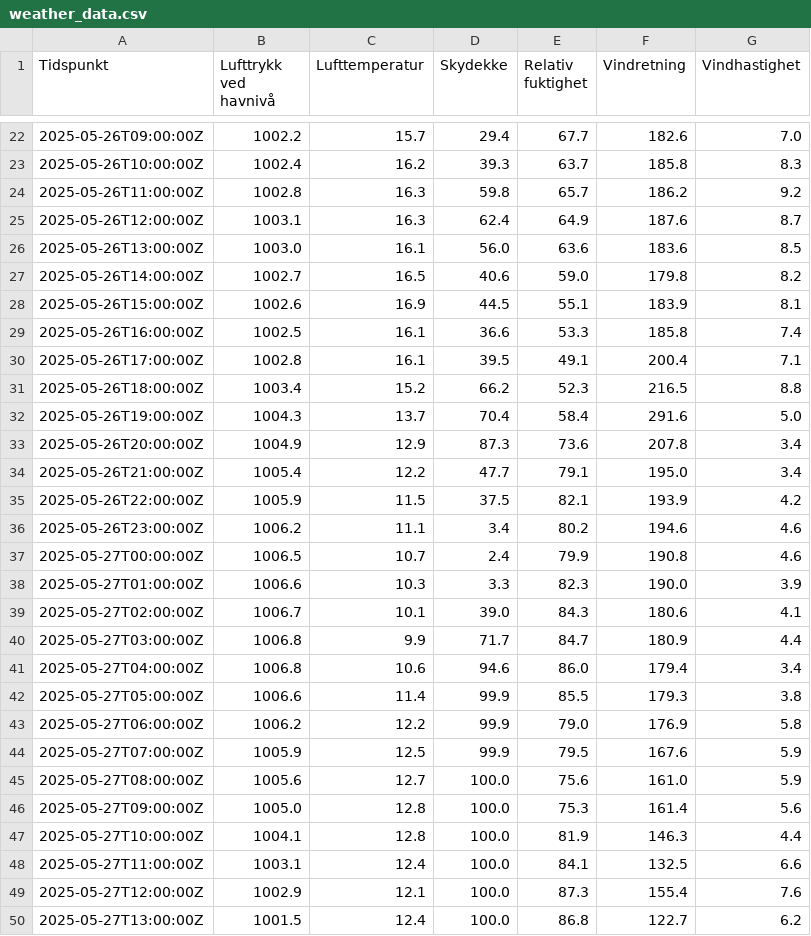
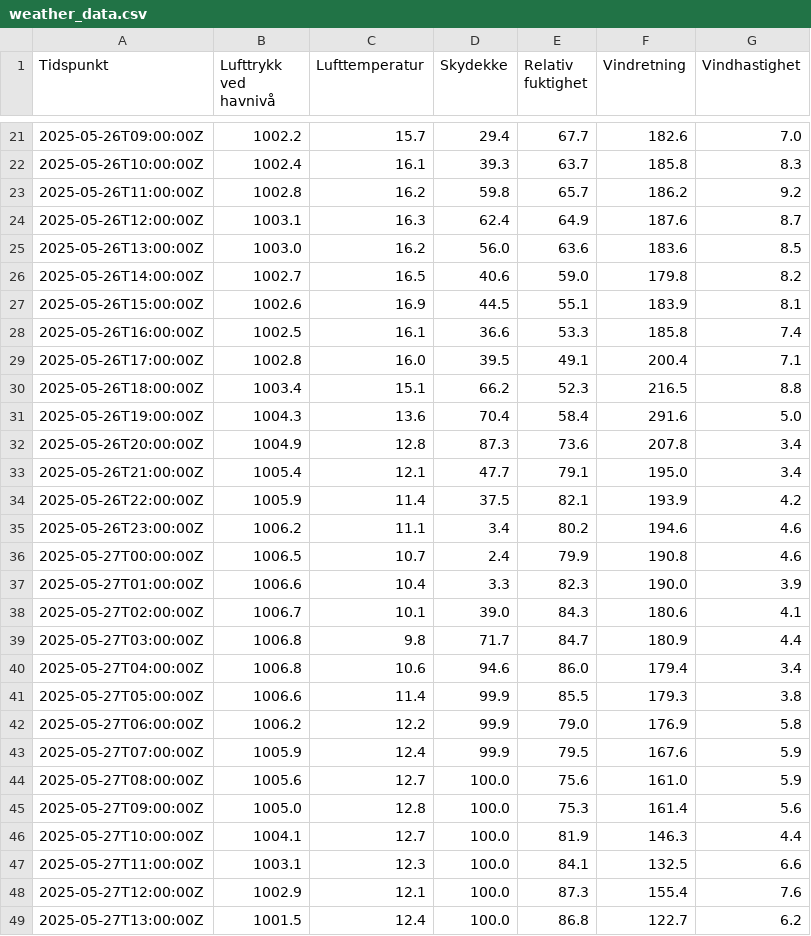
Before and after one commit to Kvagle/Hello_World, a CSV file: data/weather_data.csv, drawn as a sheet; only a part is shown, gaps mark what is left out; the diff covers the shown part only.

```diff
--- a/data/weather_data.csv
+++ b/data/weather_data.csv
@@ -22,6 +21,6 @@ Tidspunkt,Lufttrykk ved havnivå,Lufttemperatur,Skydekke,Relativ fuktighet,Vindr
 2025-05-26T09:00:00Z,1002.2,15.7,29.4,67.7,182.6,7.0
-2025-05-26T10:00:00Z,1002.4,16.2,39.3,63.7,185.8,8.3
-2025-05-26T11:00:00Z,1002.8,16.3,59.8,65.7,186.2,9.2
+2025-05-26T10:00:00Z,1002.4,16.1,39.3,63.7,185.8,8.3
+2025-05-26T11:00:00Z,1002.8,16.2,59.8,65.7,186.2,9.2
 2025-05-26T12:00:00Z,1003.1,16.3,62.4,64.9,187.6,8.7
-2025-05-26T13:00:00Z,1003.0,16.1,56.0,63.6,183.6,8.5
+2025-05-26T13:00:00Z,1003.0,16.2,56.0,63.6,183.6,8.5
 2025-05-26T14:00:00Z,1002.7,16.5,40.6,59.0,179.8,8.2
@@ -29,13 +28,13 @@ Tidspunkt,Lufttrykk ved havnivå,Lufttemperatur,Skydekke,Relativ fuktighet,Vindr
 2025-05-26T16:00:00Z,1002.5,16.1,36.6,53.3,185.8,7.4
-2025-05-26T17:00:00Z,1002.8,16.1,39.5,49.1,200.4,7.1
-2025-05-26T18:00:00Z,1003.4,15.2,66.2,52.3,216.5,8.8
-2025-05-26T19:00:00Z,1004.3,13.7,70.4,58.4,291.6,5.0
-2025-05-26T20:00:00Z,1004.9,12.9,87.3,73.6,207.8,3.4
-2025-05-26T21:00:00Z,1005.4,12.2,47.7,79.1,195.0,3.4
-2025-05-26T22:00:00Z,1005.9,11.5,37.5,82.1,193.9,4.2
+2025-05-26T17:00:00Z,1002.8,16.0,39.5,49.1,200.4,7.1
+2025-05-26T18:00:00Z,1003.4,15.1,66.2,52.3,216.5,8.8
+2025-05-26T19:00:00Z,1004.3,13.6,70.4,58.4,291.6,5.0
+2025-05-26T20:00:00Z,1004.9,12.8,87.3,73.6,207.8,3.4
+2025-05-26T21:00:00Z,1005.4,12.1,47.7,79.1,195.0,3.4
+2025-05-26T22:00:00Z,1005.9,11.4,37.5,82.1,193.9,4.2
 2025-05-26T23:00:00Z,1006.2,11.1,3.4,80.2,194.6,4.6
 2025-05-27T00:00:00Z,1006.5,10.7,2.4,79.9,190.8,4.6
-2025-05-27T01:00:00Z,1006.6,10.3,3.3,82.3,190.0,3.9
+2025-05-27T01:00:00Z,1006.6,10.4,3.3,82.3,190.0,3.9
 2025-05-27T02:00:00Z,1006.7,10.1,39.0,84.3,180.6,4.1
-2025-05-27T03:00:00Z,1006.8,9.9,71.7,84.7,180.9,4.4
+2025-05-27T03:00:00Z,1006.8,9.8,71.7,84.7,180.9,4.4
 2025-05-27T04:00:00Z,1006.8,10.6,94.6,86.0,179.4,3.4
@@ -43,7 +42,7 @@ Tidspunkt,Lufttrykk ved havnivå,Lufttemperatur,Skydekke,Relativ fuktighet,Vindr
 2025-05-27T06:00:00Z,1006.2,12.2,99.9,79.0,176.9,5.8
-2025-05-27T07:00:00Z,1005.9,12.5,99.9,79.5,167.6,5.9
+2025-05-27T07:00:00Z,1005.9,12.4,99.9,79.5,167.6,5.9
 2025-05-27T08:00:00Z,1005.6,12.7,100.0,75.6,161.0,5.9
 2025-05-27T09:00:00Z,1005.0,12.8,100.0,75.3,161.4,5.6
-2025-05-27T10:00:00Z,1004.1,12.8,100.0,81.9,146.3,4.4
-2025-05-27T11:00:00Z,1003.1,12.4,100.0,84.1,132.5,6.6
+2025-05-27T10:00:00Z,1004.1,12.7,100.0,81.9,146.3,4.4
+2025-05-27T11:00:00Z,1003.1,12.3,100.0,84.1,132.5,6.6
 2025-05-27T12:00:00Z,1002.9,12.1,100.0,87.3,155.4,7.6
```
Also changed, not shown: 1 removed row and 14 edited cells elsewhere in this file, 3 other files.
